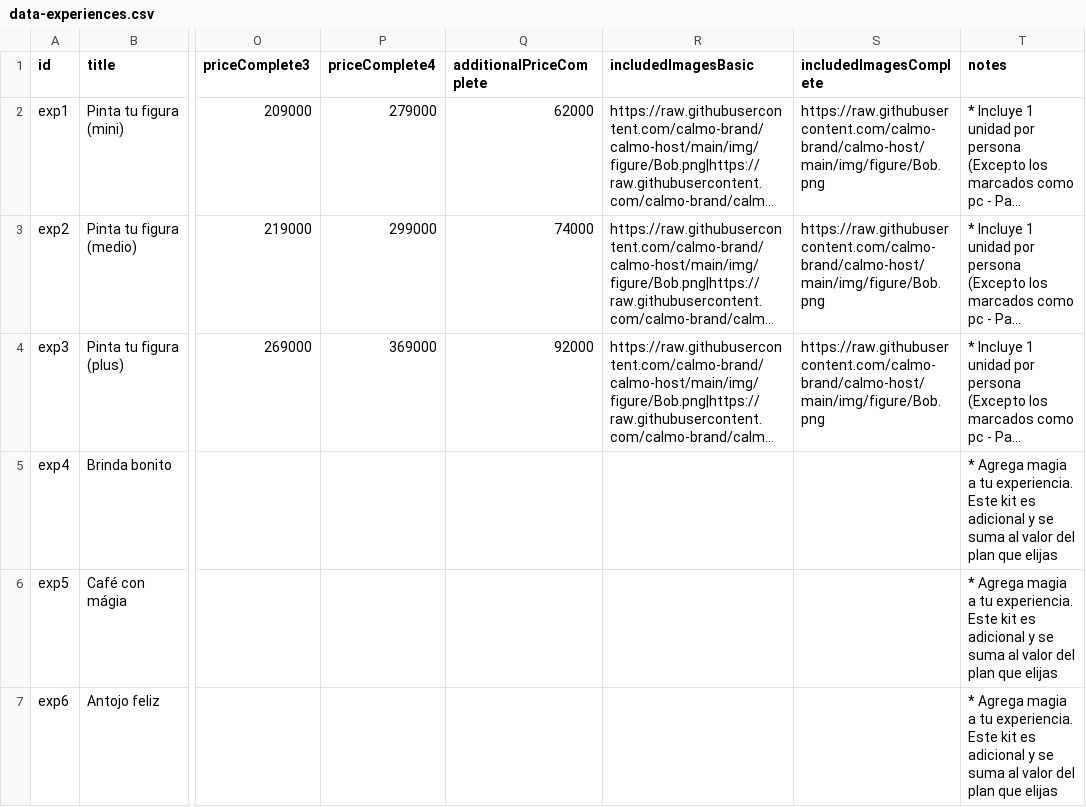
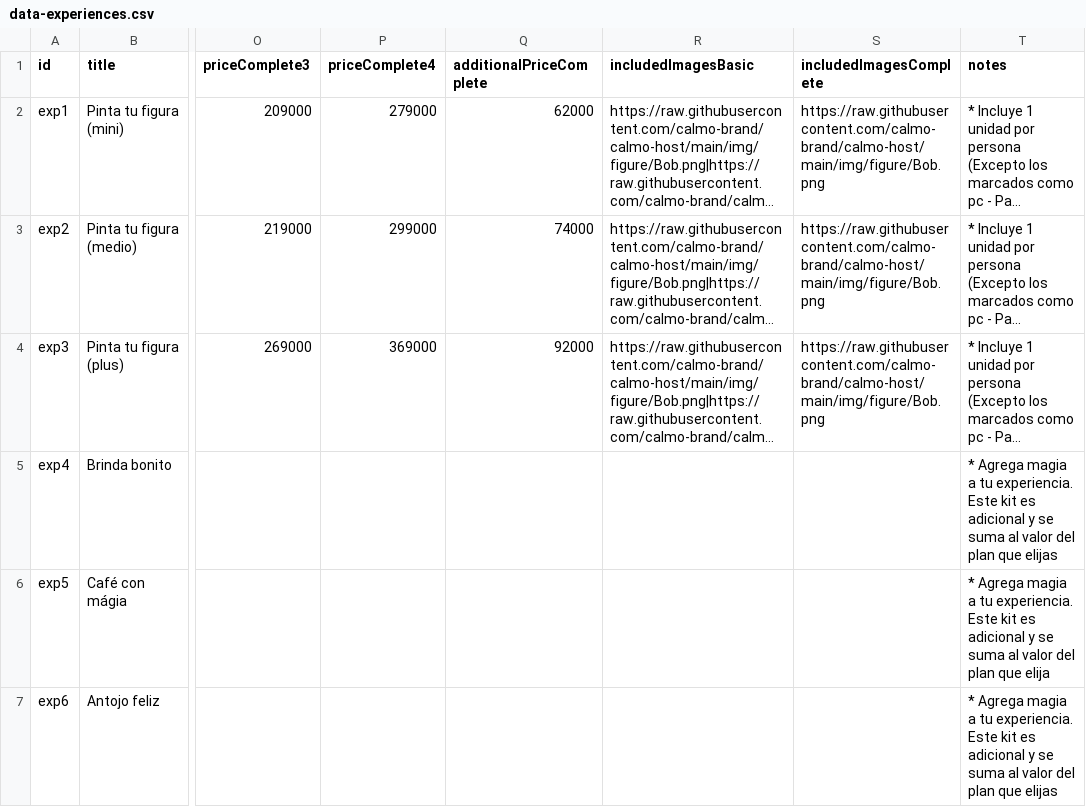
Before and after one commit to calmo-brand/calmo-host, a CSV file: catalog/experiences/data-experiences.csv, drawn as a sheet; only a part is shown, gaps mark what is left out; long unchanged cells end in …; the diff names each change by its address in the sheet, - before the commit and + after, or states it on an @@ line.

Commit message:
Update data-experiences.csv

```diff
--- a/catalog/experiences/data-experiences.csv
+++ b/catalog/experiences/data-experiences.csv
-T6 (notes): …plan que elijas
+T6 (notes): …plan que elija
```
